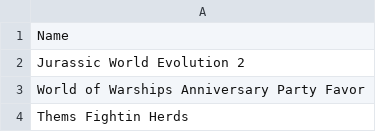
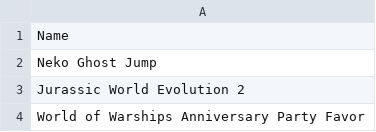
Before and after one commit to jullebarge/Playnite_EgsFreeGamesChecker, a CSV file: csv/EpicGameList.csv, drawn as a sheet; only a part is shown; the shorter side is filled out with more unchanged rows; the diff names each change by its address in the sheet, - before the commit and + after, or states it on an @@ line.

Commit message:
Ajout de 1 nouveau(x) jeu(x):

```diff
--- a/csv/EpicGameList.csv
+++ b/csv/EpicGameList.csv
+row 2: Neko Ghost Jump
```
